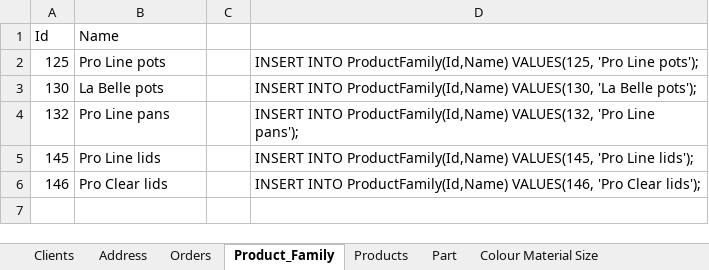
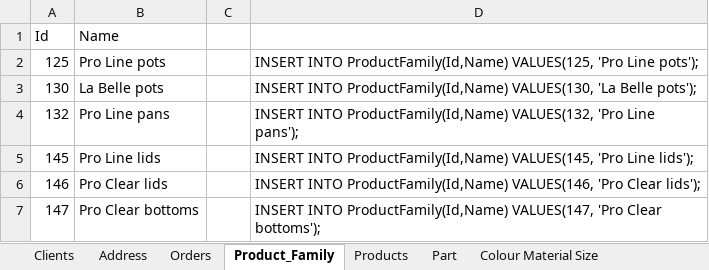
Before and after one commit to john3sixteen/bddad2024, an Excel workbook: Sprint 1/USBD04/Inserts/Dataset normalizado.xlsx, sheet Product_Family, drawn as a sheet; values as stored, in another font and other column widths than the file's, no borders; the diff names each change by its address in the sheet, - before the commit and + after, or states it on an @@ line.

Commit message:
Part Inserts

```diff
--- a/Sprint 1/USBD04/Inserts/Dataset normalizado.xlsx (sheet Product_Family)
+++ b/Sprint 1/USBD04/Inserts/Dataset normalizado.xlsx (sheet Product_Family)
+row 7: 147 | Pro Clear bottoms |  | INSERT INTO ProductFamily(Id,Name) VALUES(147, 'Pro Clear bottoms');
```
Also changed, not shown: sheet Part, sheet Colour Material Size, sheet Products, formulas that keep their value, 1 other file.
